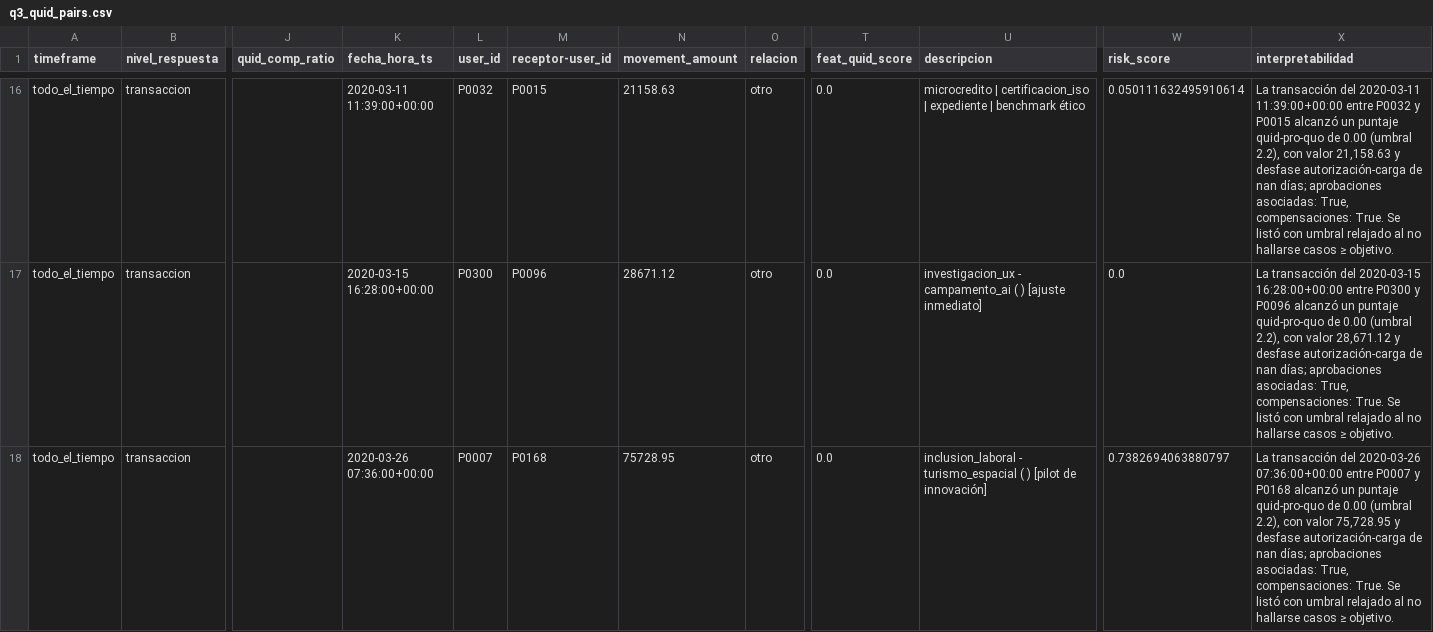
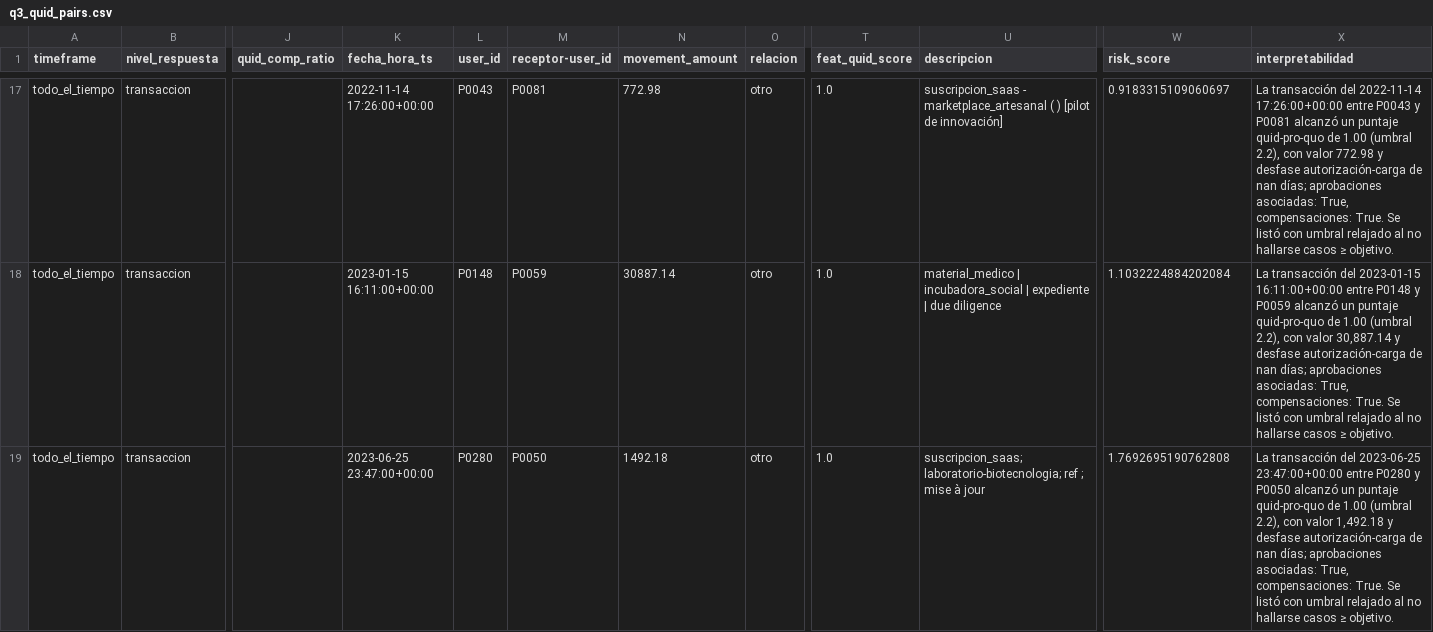
Before and after one commit to jcval94/coi, a CSV file: answers/q3_quid_pairs.csv, drawn as a sheet; only a part is shown, gaps mark what is left out; addresses are those after the commit; the diff covers the shown part only; the diff names each change by its address in the sheet, - before the commit and + after, or states it on an @@ line.

```diff
--- a/answers/q3_quid_pairs.csv
+++ b/answers/q3_quid_pairs.csv
-K17 (fecha_hora_ts): 2020-03-11 11:39:00+00:00
+K17 (fecha_hora_ts): 2022-11-14 17:26:00+00:00
-L17 (user_id): P0032
+L17 (user_id): P0043
-M17 (receptor-user_id): P0015
+M17 (receptor-user_id): P0081
-N17 (movement_amount): 21158.63
+N17 (movement_amount): 772.98
-T17:T19 (feat_quid_score): 0.0
+T17:T19 (feat_quid_score): 1.0
-U17 (descripcion): microcredito | certificacion_iso | expediente | benchmark ético
+U17 (descripcion): suscripcion_saas - marketplace_artesanal ( ) [pilot de innovación]
-W17 (risk_score): 0.050111632495910614
+W17 (risk_score): 0.9183315109060697
-X17 (interpretabilidad): …transacción del 2020-03-11 11:39:00+00:00 entre P0032 y P0015 alcanzó un puntaje quid-pro-quo de 0.00 (umbral 2.2), con valor 21,158.63 y desfase…
+X17 (interpretabilidad): …transacción del 2022-11-14 17:26:00+00:00 entre P0043 y P0081 alcanzó un puntaje quid-pro-quo de 1.00 (umbral 2.2), con valor 772.98 y desfase…
-K18 (fecha_hora_ts): 2020-03-15 16:28:00+00:00
+K18 (fecha_hora_ts): 2023-01-15 16:11:00+00:00
-L18 (user_id): P0300
+L18 (user_id): P0148
-M18 (receptor-user_id): P0096
+M18 (receptor-user_id): P0059
-N18 (movement_amount): 28671.12
+N18 (movement_amount): 30887.14
-U18 (descripcion): investigacion_ux - campamento_ai ( ) [ajuste inmediato]
+U18 (descripcion): material_medico | incubadora_social | expediente | due diligence
-W18 (risk_score): 0.0
+W18 (risk_score): 1.1032224884202084
-X18 (interpretabilidad): …transacción del 2020-03-15 16:28:00+00:00 entre P0300 y P0096 alcanzó un puntaje quid-pro-quo de 0.00 (umbral 2.2), con valor 28,671.12 y desfase…
+X18 (interpretabilidad): …transacción del 2023-01-15 16:11:00+00:00 entre P0148 y P0059 alcanzó un puntaje quid-pro-quo de 1.00 (umbral 2.2), con valor 30,887.14 y desfase…
-K19 (fecha_hora_ts): 2020-03-26 07:36:00+00:00
+K19 (fecha_hora_ts): 2023-06-25 23:47:00+00:00
-L19 (user_id): P0007
+L19 (user_id): P0280
-M19 (receptor-user_id): P0168
+M19 (receptor-user_id): P0050
-N19 (movement_amount): 75728.95
+N19 (movement_amount): 1492.18
-U19 (descripcion): inclusion_laboral - turismo_espacial ( ) [pilot de innovación]
+U19 (descripcion): suscripcion_saas; laboratorio-biotecnologia; ref ; mise à jour
-W19 (risk_score): 0.7382694063880797
+W19 (risk_score): 1.7692695190762808
-X19 (interpretabilidad): …transacción del 2020-03-26 07:36:00+00:00 entre P0007 y P0168 alcanzó un puntaje quid-pro-quo de 0.00 (umbral 2.2), con valor 75,728.95 y desfase…
+X19 (interpretabilidad): …transacción del 2023-06-25 23:47:00+00:00 entre P0280 y P0050 alcanzó un puntaje quid-pro-quo de 1.00 (umbral 2.2), con valor 1,492.18 y desfase…
```
Also changed, not shown: 1 added row, 1 removed row and 92 edited cells elsewhere in this file, answers/q4_quid_negative_value_vs_load.csv, answers/q5_reference_reuse.csv, 10 other files.
